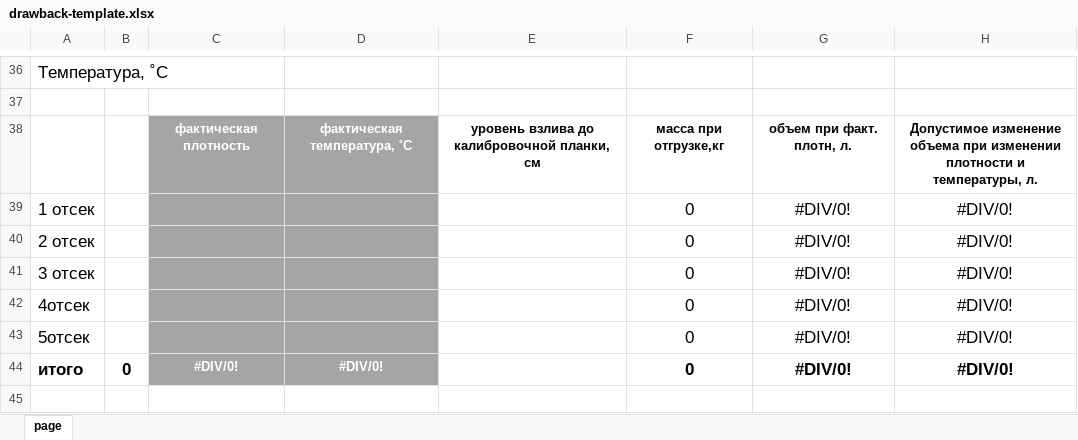
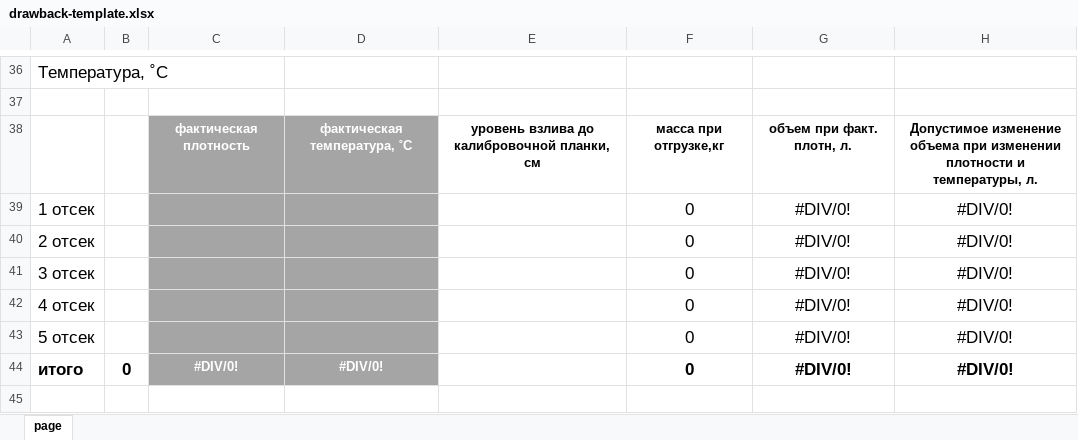
Before and after one commit to sm1le404/rosnova-warehouse, an Excel workbook: src/assets/drawback-template.xlsx, sheet page, drawn as a sheet; only a part is shown, gaps mark what is left out; values as stored, in another font and other column widths than the file's, no borders; conditional formats not drawn; the diff names each change by its address in the sheet, - before the commit and + after, or states it on an @@ line.

Commit message:
fix: drawback report

```diff
--- a/src/assets/drawback-template.xlsx (sheet page)
+++ b/src/assets/drawback-template.xlsx (sheet page)
-A42: 4отсек
+A42: 4 отсек
-A43: 5отсек
+A43: 5 отсек
```
Also changed, not shown: 2 other files.
